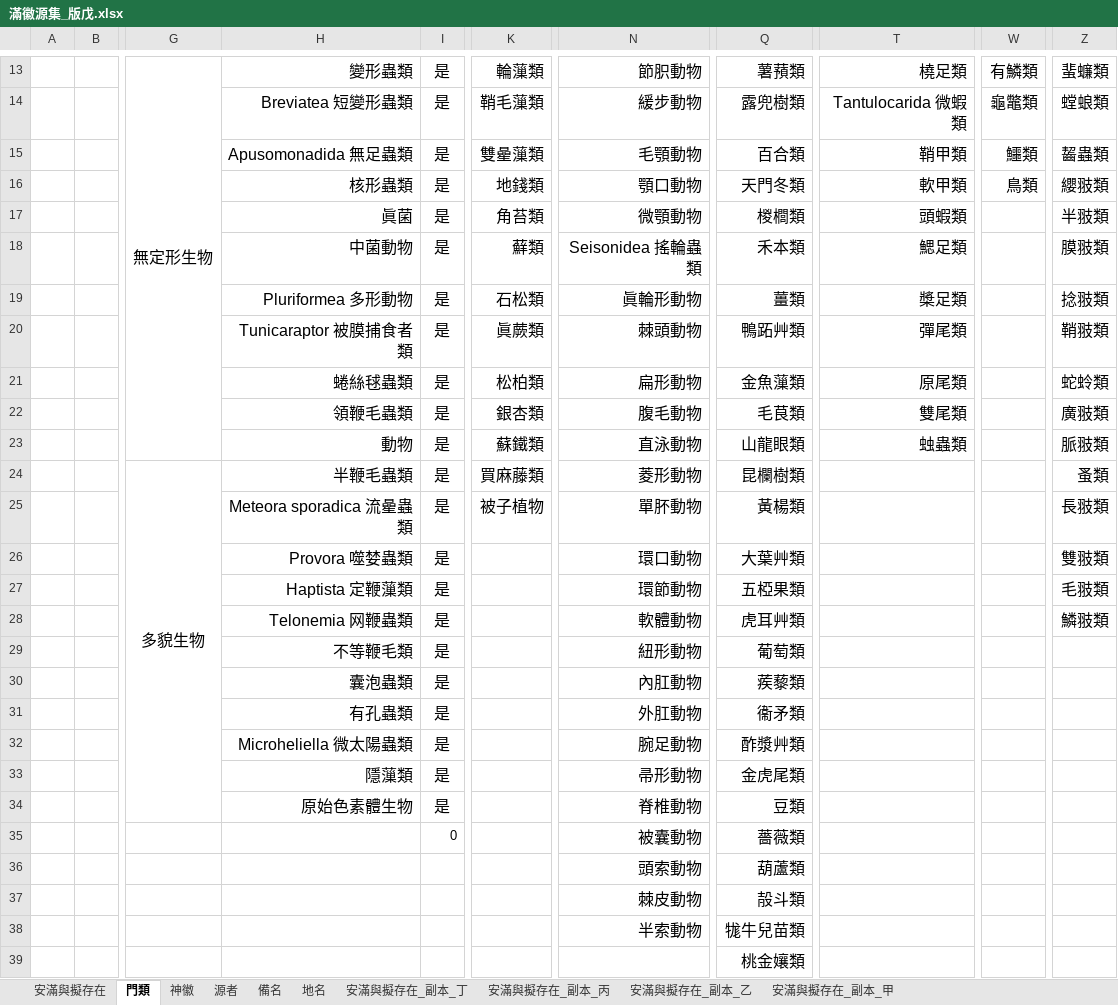
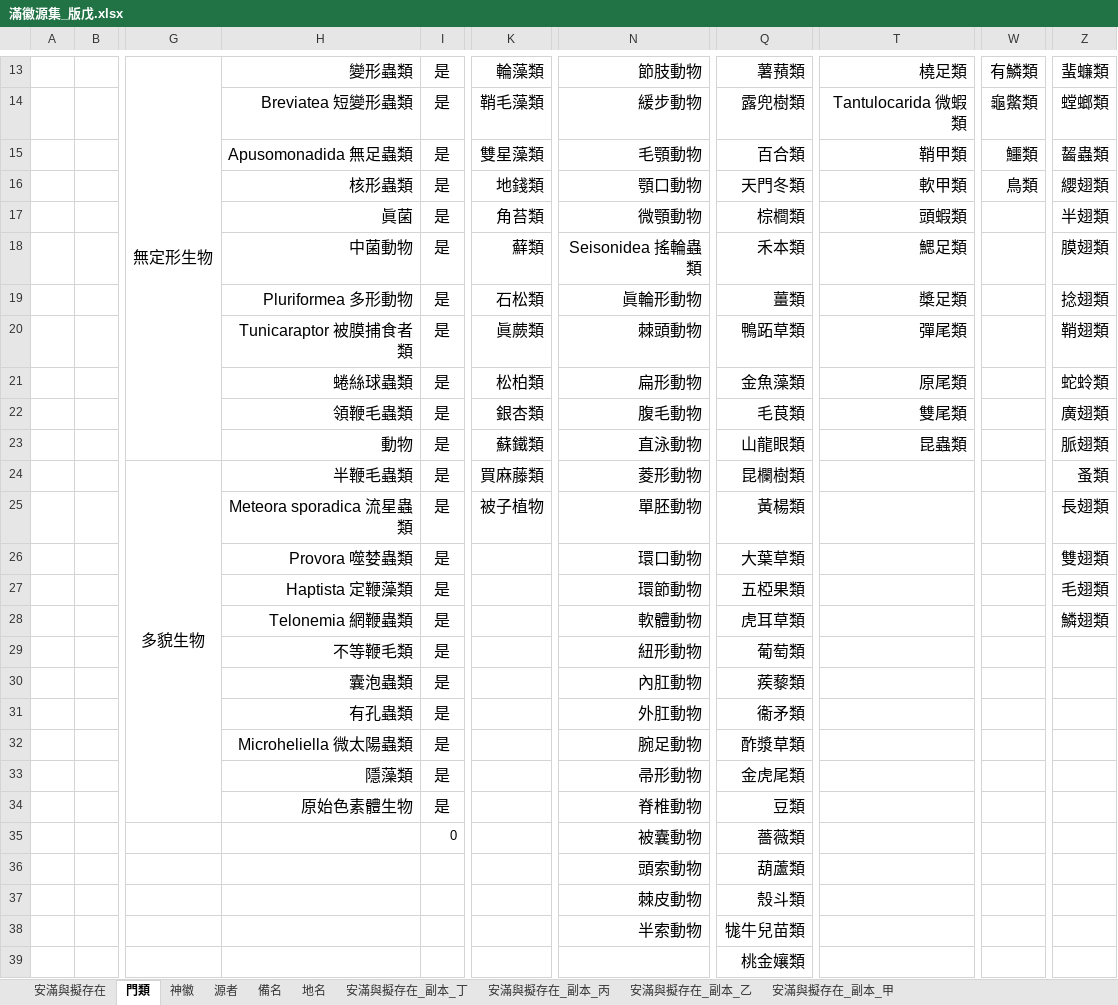
Before and after one commit to sealleci/AnMan, an Excel workbook: docs/滿徽源集_版戊.xlsx, sheet 門類, drawn as a sheet; only a part is shown, gaps mark what is left out; values as stored, in another font and other column widths than the file's, no borders; conditional formats not drawn; the diff covers the shown part only; the diff names each change by its address in the sheet, - before the commit and + after, or states it on an @@ line.

```diff
--- a/docs/滿徽源集_版戊.xlsx (sheet 門類)
+++ b/docs/滿徽源集_版戊.xlsx (sheet 門類)
-K13: 輪薻類
+K13: 輪藻類
-N13: 節胑動物
+N13: 節肢動物
-K14: 鞘毛薻類
+K14: 鞘毛藻類
-W14: 龜鼈類
+W14: 龜鱉類
-Z14: 螳蜋類
+Z14: 螳螂類
-K15: 雙曐薻類
+K15: 雙星藻類
-Z16: 纓翄類
+Z16: 纓翅類
-Q17: 椶櫚類
+Q17: 棕櫚類
-Z17: 半翄類
+Z17: 半翅類
-Z18: 膜翄類
+Z18: 膜翅類
-Z19: 捻翄類
+Z19: 捻翅類
-Q20: 鴨跖艸類
+Q20: 鴨跖草類
-Z20: 鞘翄類
+Z20: 鞘翅類
-H21: 蜷絲毬蟲類
+H21: 蜷絲球蟲類
-Q21: 金魚薻類
+Q21: 金魚藻類
-Z22: 廣翄類
+Z22: 廣翅類
-T23: 䖵蟲類
+T23: 昆蟲類
-Z23: 脈翄類
+Z23: 脈翅類
-H25: Meteora sporadica 流曐蟲類
+H25: Meteora sporadica 流星蟲類
-N25: 單肧動物
+N25: 單胚動物
-Z25: 長翄類
+Z25: 長翅類
-Q26: 大葉艸類
+Q26: 大葉草類
-Z26: 雙翄類
+Z26: 雙翅類
-H27: Haptista 定鞭薻類
+H27: Haptista 定鞭藻類
-Z27: 毛翄類
+Z27: 毛翅類
-H28: Telonemia 网鞭蟲類
+H28: Telonemia 網鞭蟲類
-Q28: 虎耳艸類
+Q28: 虎耳草類
-Z28: 鱗翄類
+Z28: 鱗翅類
-Q32: 酢漿艸類
+Q32: 酢漿草類
-H33: 隱薻類
+H33: 隱藻類
-Q37: 㱿斗類
+Q37: 殼斗類
```
Also changed, not shown: 34 edited cells and cell formats elsewhere in this sheet, sheet 安滿與擬存在, sheet 神徽, formulas that keep their value, 3 other files.
